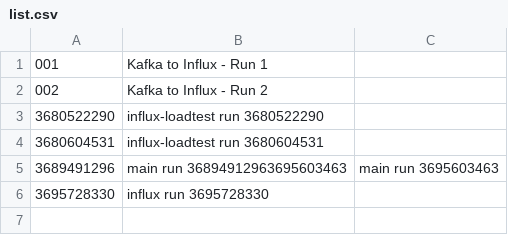
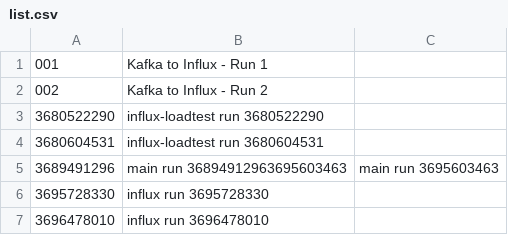
Before and after one commit to kevinaird/kevinaird.github.io, a CSV file: simple-stats/build/reports/list.csv, drawn as a sheet; the diff names each change by its address in the sheet, - before the commit and + after, or states it on an @@ line.

Commit message:
Pushing updated list.csv

```diff
--- a/simple-stats/build/reports/list.csv
+++ b/simple-stats/build/reports/list.csv
+row 7: 3696478010 | influx run 3696478010
```
